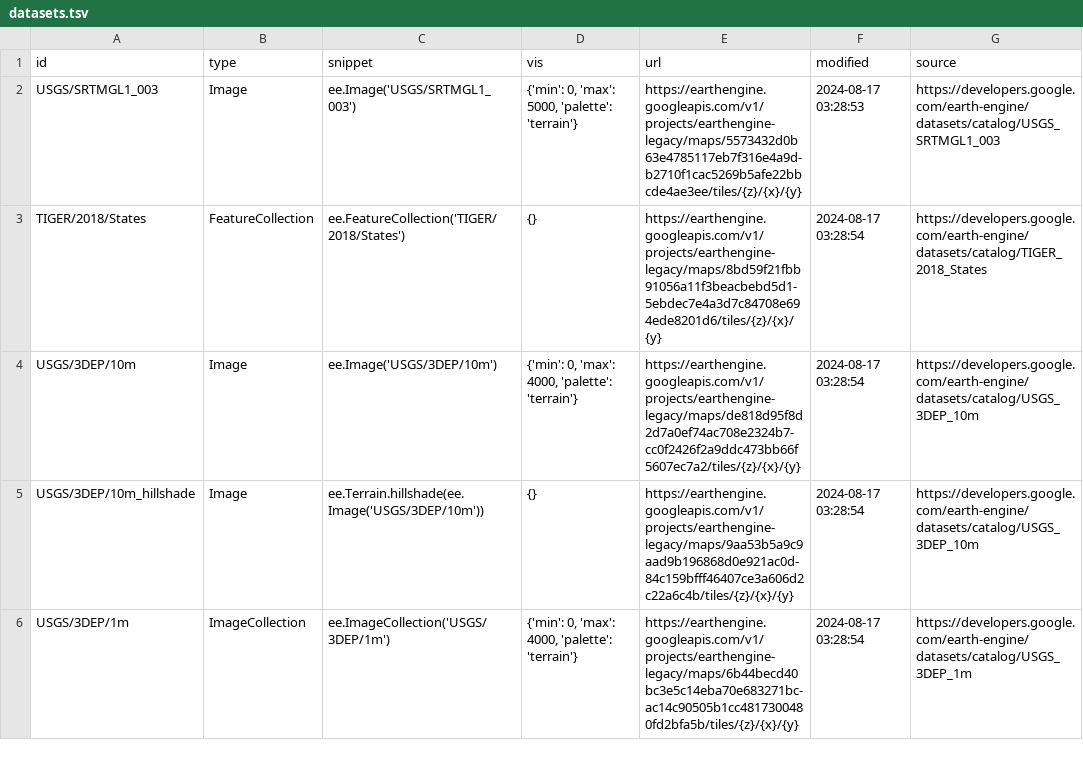
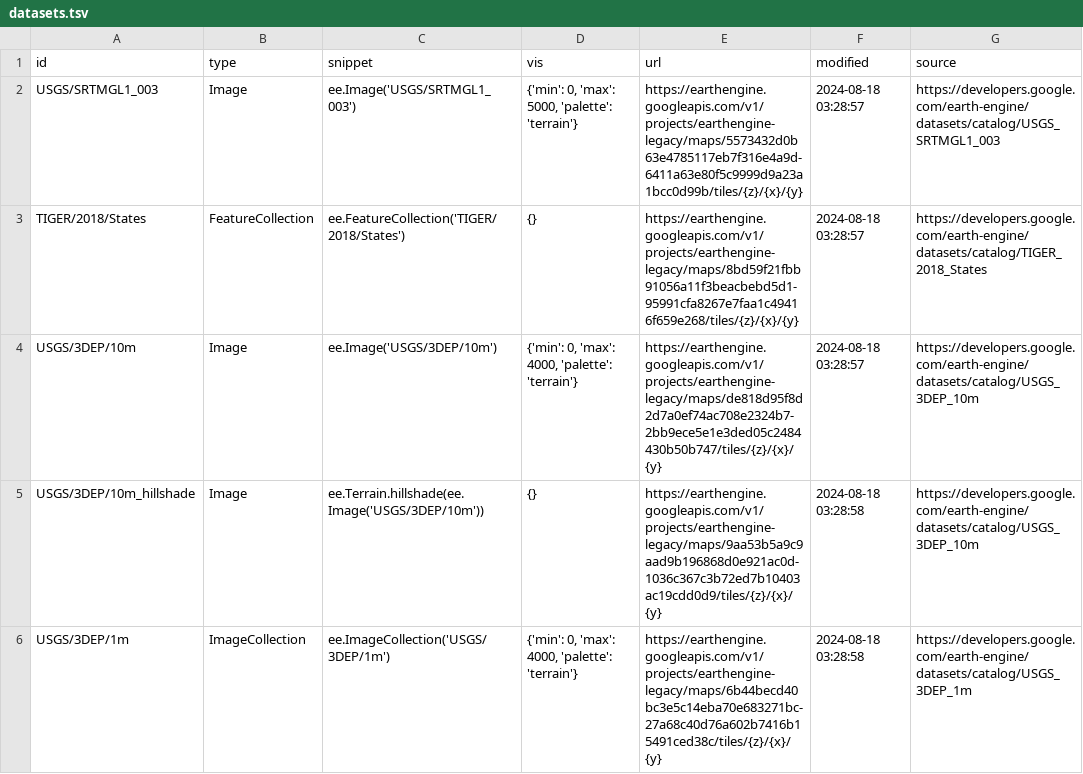
Before and after one commit to opengeos/ee-tile-layers, a TSV file: datasets.tsv, drawn as a sheet; only a part is shown; the diff covers the shown part only.

```diff
--- a/datasets.tsv
+++ b/datasets.tsv
@@ -1,6 +1,6 @@
 id	type	snippet	vis	url	modified	source
-USGS/SRTMGL1_003	Image	ee.Image('USGS/SRTMGL1_003')	{'min': 0, 'max': 5000, 'palette': 'terrain'}	https://earthengine.googleapis.com/v1/projects/earthengine-legacy/maps/5573432d0b63e4785117eb7f316e4a9d-b2710f1cac5269b5afe22bbcde4ae3ee/tiles/{z}/{x}/{y}	2024-08-17 03:28:53	https://developers.google.com/earth-engine/datasets/catalog/USGS_SRTMGL1_003
-TIGER/2018/States	FeatureCollection	ee.FeatureCollection('TIGER/2018/States')	{}	https://earthengine.googleapis.com/v1/projects/earthengine-legacy/maps/8bd59f21fbb91056a11f3beacbebd5d1-5ebdec7e4a3d7c84708e694ede8201d6/tiles/{z}/{x}/{y}	2024-08-17 03:28:54	https://developers.google.com/earth-engine/datasets/catalog/TIGER_2018_States
-USGS/3DEP/10m	Image	ee.Image('USGS/3DEP/10m')	{'min': 0, 'max': 4000, 'palette': 'terrain'}	https://earthengine.googleapis.com/v1/projects/earthengine-legacy/maps/de818d95f8d2d7a0ef74ac708e2324b7-cc0f2426f2a9ddc473bb66f5607ec7a2/tiles/{z}/{x}/{y}	2024-08-17 03:28:54	https://developers.google.com/earth-engine/datasets/catalog/USGS_3DEP_10m
-USGS/3DEP/10m_hillshade	Image	 ee.Terrain.hillshade(ee.Image('USGS/3DEP/10m'))	{}	https://earthengine.googleapis.com/v1/projects/earthengine-legacy/maps/9aa53b5a9c9aad9b196868d0e921ac0d-84c159bfff46407ce3a606d2c22a6c4b/tiles/{z}/{x}/{y}	2024-08-17 03:28:54	https://developers.google.com/earth-engine/datasets/catalog/USGS_3DEP_10m
-USGS/3DEP/1m	ImageCollection	 ee.ImageCollection('USGS/3DEP/1m')	{'min': 0, 'max': 4000, 'palette': 'terrain'}	https://earthengine.googleapis.com/v1/projects/earthengine-legacy/maps/6b44becd40bc3e5c14eba70e683271bc-ac14c90505b1cc4817300480fd2bfa5b/tiles/{z}/{x}/{y}	2024-08-17 03:28:54	https://developers.google.com/earth-engine/datasets/catalog/USGS_3DEP_1m
+USGS/SRTMGL1_003	Image	ee.Image('USGS/SRTMGL1_003')	{'min': 0, 'max': 5000, 'palette': 'terrain'}	https://earthengine.googleapis.com/v1/projects/earthengine-legacy/maps/5573432d0b63e4785117eb7f316e4a9d-6411a63e80f5c9999d9a23a1bcc0d99b/tiles/{z}/{x}/{y}	2024-08-18 03:28:57	https://developers.google.com/earth-engine/datasets/catalog/USGS_SRTMGL1_003
+TIGER/2018/States	FeatureCollection	ee.FeatureCollection('TIGER/2018/States')	{}	https://earthengine.googleapis.com/v1/projects/earthengine-legacy/maps/8bd59f21fbb91056a11f3beacbebd5d1-95991cfa8267e7faa1c49416f659e268/tiles/{z}/{x}/{y}	2024-08-18 03:28:57	https://developers.google.com/earth-engine/datasets/catalog/TIGER_2018_States
+USGS/3DEP/10m	Image	ee.Image('USGS/3DEP/10m')	{'min': 0, 'max': 4000, 'palette': 'terrain'}	https://earthengine.googleapis.com/v1/projects/earthengine-legacy/maps/de818d95f8d2d7a0ef74ac708e2324b7-2bb9ece5e1e3ded05c2484430b50b747/tiles/{z}/{x}/{y}	2024-08-18 03:28:57	https://developers.google.com/earth-engine/datasets/catalog/USGS_3DEP_10m
+USGS/3DEP/10m_hillshade	Image	 ee.Terrain.hillshade(ee.Image('USGS/3DEP/10m'))	{}	https://earthengine.googleapis.com/v1/projects/earthengine-legacy/maps/9aa53b5a9c9aad9b196868d0e921ac0d-1036c367c3b72ed7b10403ac19cdd0d9/tiles/{z}/{x}/{y}	2024-08-18 03:28:58	https://developers.google.com/earth-engine/datasets/catalog/USGS_3DEP_10m
+USGS/3DEP/1m	ImageCollection	 ee.ImageCollection('USGS/3DEP/1m')	{'min': 0, 'max': 4000, 'palette': 'terrain'}	https://earthengine.googleapis.com/v1/projects/earthengine-legacy/maps/6b44becd40bc3e5c14eba70e683271bc-27a68c40d76a602b7416b15491ced38c/tiles/{z}/{x}/{y}	2024-08-18 03:28:58	https://developers.google.com/earth-engine/datasets/catalog/USGS_3DEP_1m
```
Also changed, not shown: 8 edited cells elsewhere in this file.
